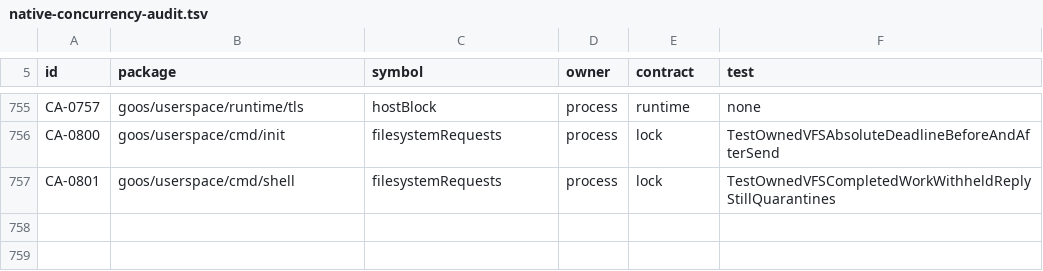
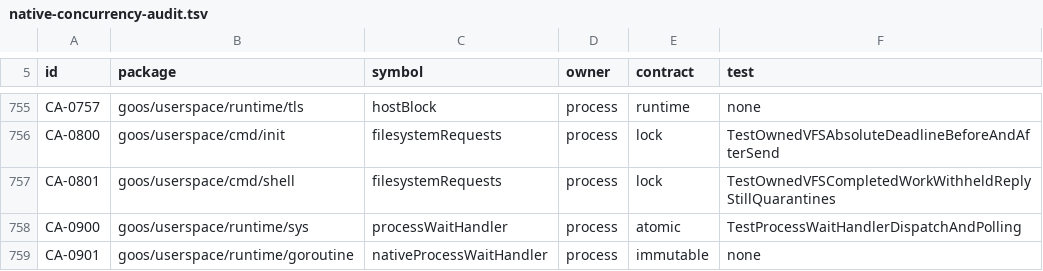
Before and after one commit to bar0metr/goos, a TSV file: docs/development/native-concurrency-audit.tsv, drawn as a sheet; only a part is shown, gaps mark what is left out.

Commit message:
runtime: park process waits through the goroutine scheduler

```diff
--- a/docs/development/native-concurrency-audit.tsv
+++ b/docs/development/native-concurrency-audit.tsv
@@ -757 +757,3 @@ CA-0800	goos/userspace/cmd/init	filesystemRequests	process	lock	TestOwnedVFSAbso
 CA-0801	goos/userspace/cmd/shell	filesystemRequests	process	lock	TestOwnedVFSCompletedWorkWithheldReplyStillQuarantines
+CA-0900	goos/userspace/runtime/sys	processWaitHandler	process	atomic	TestProcessWaitHandlerDispatchAndPolling
+CA-0901	goos/userspace/runtime/goroutine	nativeProcessWaitHandler	process	immutable	none
```
Also changed, not shown: 6 other files.
